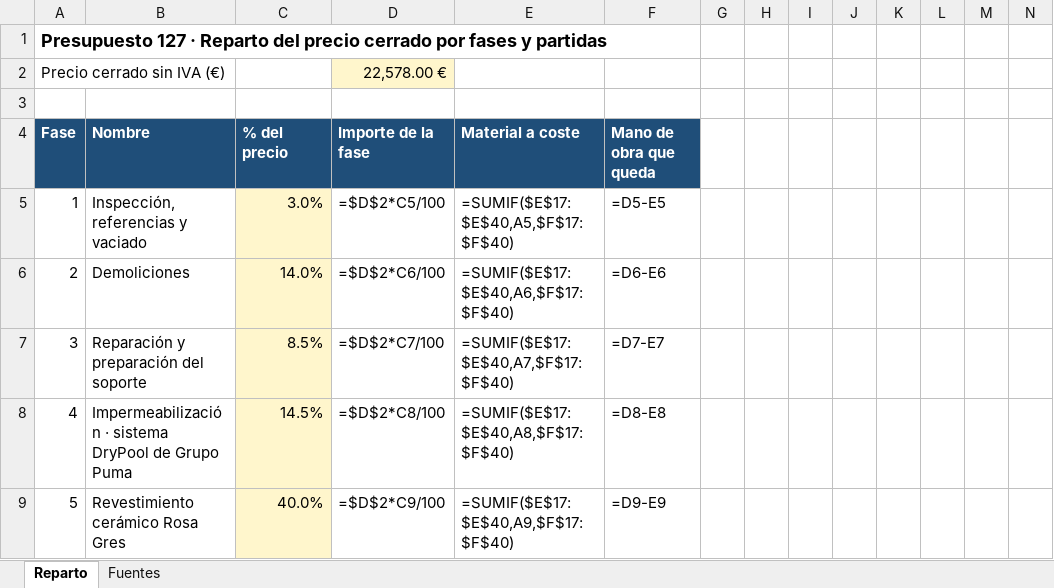
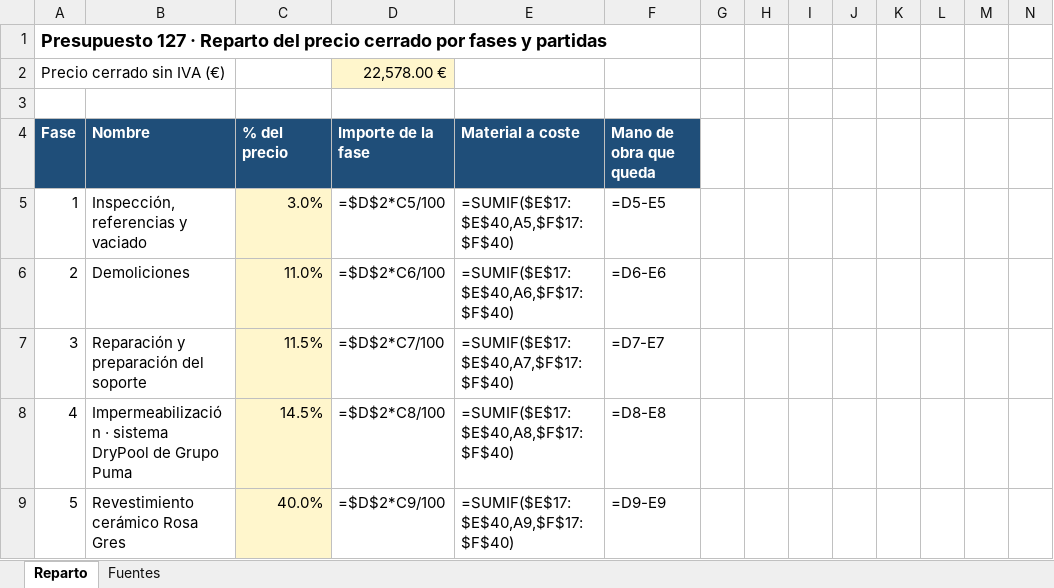
Before and after one commit to bilaljhb12-lab/psginaweb, an Excel workbook: presupuesto/reparto_coste_127.xlsx, sheet Reparto, drawn as a sheet; only a part is shown; values as stored, in another font and other column widths than the file's, no borders; formulas without a stored value are shown as written; the diff names each change by its address in the sheet, - before the commit and + after, or states it on an @@ line.

```diff
--- a/presupuesto/reparto_coste_127.xlsx (sheet Reparto)
+++ b/presupuesto/reparto_coste_127.xlsx (sheet Reparto)
-C6: 14.0%
+C6: 11.0%
-C7: 8.5%
+C7: 11.5%
```
Also changed, not shown: 4 other files.
